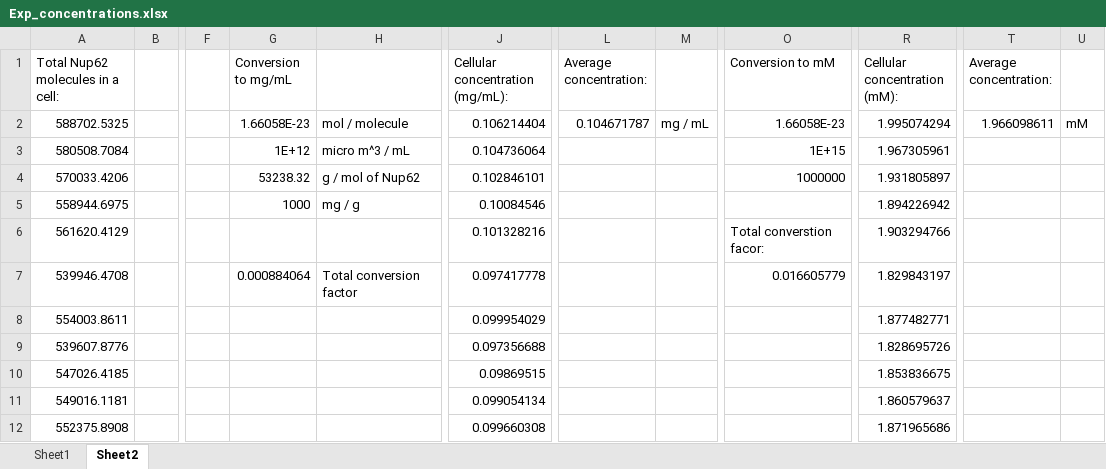
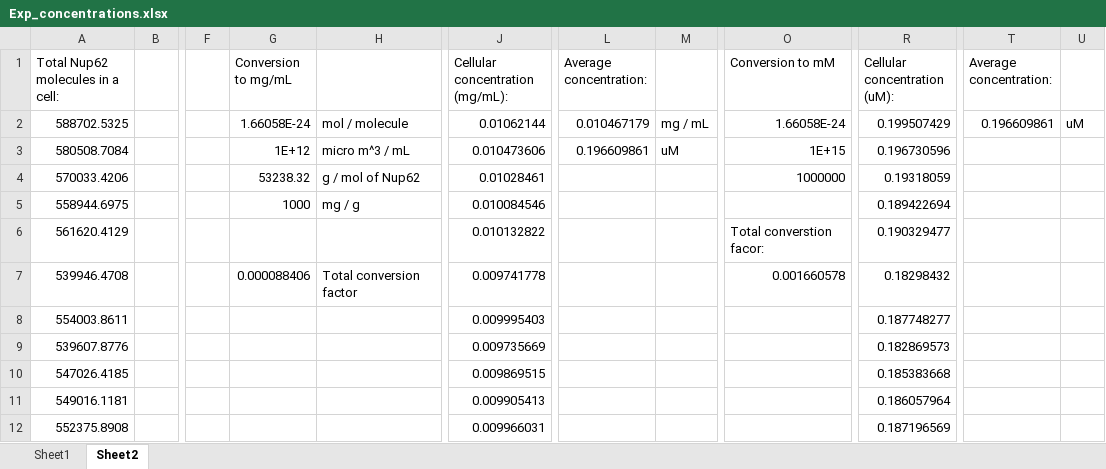
Before and after one commit to alatham13/Postmitotic_Nup62_OpenABC, an Excel workbook: condensate_model/HXD/analysis/data/CG_slab/Exp_concentrations.xlsx, sheet Sheet2, drawn as a sheet; only a part is shown, gaps mark what is left out; values as stored, in another font and other column widths than the file's, no borders; the diff covers the shown part only; the diff names each change by its address in the sheet, - before the commit and + after, or states it on an @@ line.

```diff
--- a/condensate_model/HXD/analysis/data/CG_slab/Exp_concentrations.xlsx (sheet Sheet2)
+++ b/condensate_model/HXD/analysis/data/CG_slab/Exp_concentrations.xlsx (sheet Sheet2)
-R1: Cellular concentration (mM):
+R1: Cellular concentration (uM):
-G2 (Conversion to mg/mL): 1.66058E-23
+G2 (Conversion to mg/mL): 1.66058E-24
-J2 (Cellular concentration (mg/mL):): 0.106214404
+J2 (Cellular concentration (mg/mL):): 0.01062144
-L2 (Average concentration:): 0.104671787
+L2 (Average concentration:): 0.010467179
-O2 (Conversion to mM): 1.66058E-23
+O2 (Conversion to mM): 1.66058E-24
-R2 (Cellular concentration (uM):): 1.995074294
+R2 (Cellular concentration (uM):): 0.199507429
-T2 (Average concentration:): 1.966098611
+T2 (Average concentration:): 0.196609861
-U2: mM
+U2: uM
-J3 (Cellular concentration (mg/mL):): 0.104736064
+J3 (Cellular concentration (mg/mL):): 0.010473606
-L3 (Average concentration:): (empty)
+L3 (Average concentration:): 0.196609861
-M3: (empty)
+M3: uM
-R3 (Cellular concentration (uM):): 1.967305961
+R3 (Cellular concentration (uM):): 0.196730596
-J4 (Cellular concentration (mg/mL):): 0.102846101
+J4 (Cellular concentration (mg/mL):): 0.01028461
-R4 (Cellular concentration (uM):): 1.931805897
+R4 (Cellular concentration (uM):): 0.19318059
-J5 (Cellular concentration (mg/mL):): 0.10084546
+J5 (Cellular concentration (mg/mL):): 0.010084546
-R5 (Cellular concentration (uM):): 1.894226942
+R5 (Cellular concentration (uM):): 0.189422694
-J6 (Cellular concentration (mg/mL):): 0.101328216
+J6 (Cellular concentration (mg/mL):): 0.010132822
-R6 (Cellular concentration (uM):): 1.903294766
+R6 (Cellular concentration (uM):): 0.190329477
-G7 (Conversion to mg/mL): 0.000884064
+G7 (Conversion to mg/mL): 0.000088406
-J7 (Cellular concentration (mg/mL):): 0.097417778
+J7 (Cellular concentration (mg/mL):): 0.009741778
-O7 (Conversion to mM): 0.016605779
+O7 (Conversion to mM): 0.001660578
-R7 (Cellular concentration (uM):): 1.829843197
+R7 (Cellular concentration (uM):): 0.18298432
-J8 (Cellular concentration (mg/mL):): 0.099954029
+J8 (Cellular concentration (mg/mL):): 0.009995403
-R8 (Cellular concentration (uM):): 1.877482771
+R8 (Cellular concentration (uM):): 0.187748277
-J9 (Cellular concentration (mg/mL):): 0.097356688
+J9 (Cellular concentration (mg/mL):): 0.009735669
-R9 (Cellular concentration (uM):): 1.828695726
+R9 (Cellular concentration (uM):): 0.182869573
-J10 (Cellular concentration (mg/mL):): 0.09869515
+J10 (Cellular concentration (mg/mL):): 0.009869515
-R10 (Cellular concentration (uM):): 1.853836675
+R10 (Cellular concentration (uM):): 0.185383668
-J11 (Cellular concentration (mg/mL):): 0.099054134
+J11 (Cellular concentration (mg/mL):): 0.009905413
-R11 (Cellular concentration (uM):): 1.860579637
+R11 (Cellular concentration (uM):): 0.186057964
-J12 (Cellular concentration (mg/mL):): 0.099660308
+J12 (Cellular concentration (mg/mL):): 0.009966031
-R12 (Cellular concentration (uM):): 1.871965686
+R12 (Cellular concentration (uM):): 0.187196569
```
Also changed, not shown: 220 edited cells elsewhere in this sheet, 3 other files.
